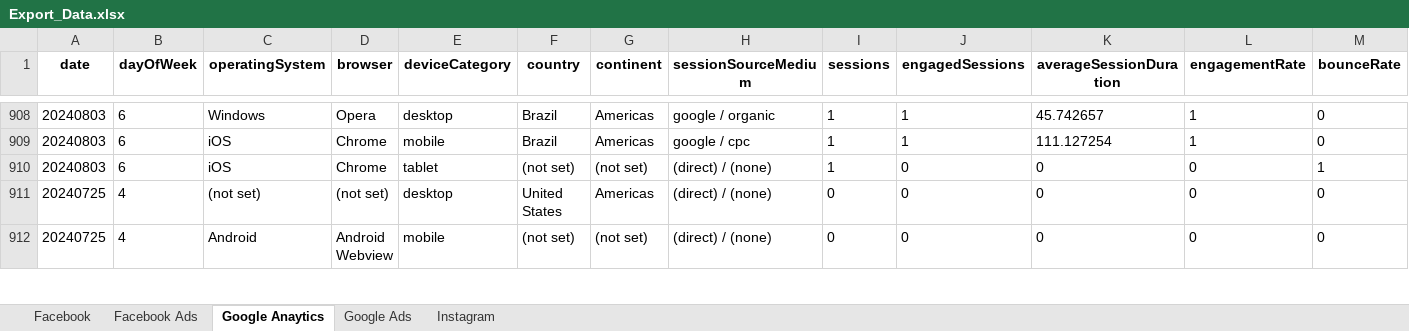
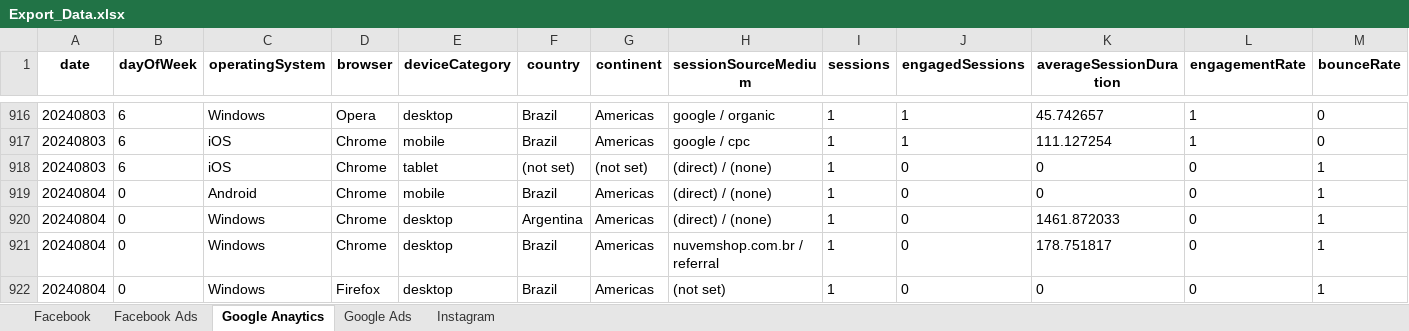
Before and after one commit to nanumidias/alfa, an Excel workbook: Export/Export_Data.xlsx, sheet Google Anaytics, drawn as a sheet; only a part is shown, gaps mark what is left out; the shorter side is filled out with more unchanged rows; values as stored, in another font and other column widths than the file's, no borders; rows hold the shown columns only; the diff covers the shown part only; the diff names each change by its address in the sheet, - before the commit and + after, or states it on an @@ line.

```diff
--- a/Export/Export_Data.xlsx (sheet Google Anaytics)
+++ b/Export/Export_Data.xlsx (sheet Google Anaytics)
+row 919: 20240804 | 0 | Android | Chrome | mobile | Brazil | Americas | (direct) / (none) | 1 | 0 | 0 | 0 | 1
+row 920: 20240804 | 0 | Windows | Chrome | desktop | Argentina | Americas | (direct) / (none) | 1 | 0 | 1461.872033 | 0 | 1
+row 921: 20240804 | 0 | Windows | Chrome | desktop | Brazil | Americas | nuvemshop.com.br / referral | 1 | 0 | 178.751817 | 0 | 1
+row 922: 20240804 | 0 | Windows | Firefox | desktop | Brazil | Americas | (not set) | 1 | 0 | 0 | 0 | 1
```
Also changed, not shown: 12 added rows and 10 removed rows elsewhere in this sheet, sheet Facebook, sheet Google Ads, 1 other file.
